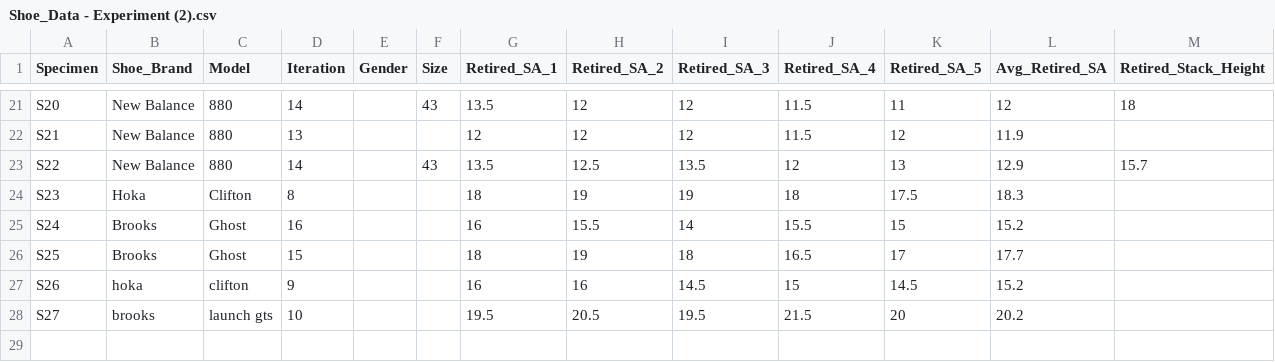
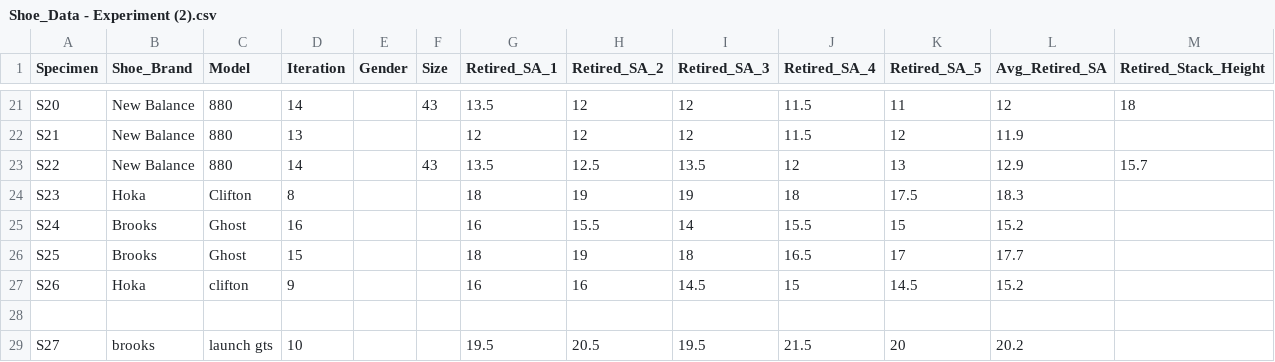
Before and after one commit to SamuelAllen76/miles_to_metrics, a CSV file: Shoe_Data - Experiment (2).csv, drawn as a sheet; only a part is shown, gaps mark what is left out.

Commit message:
Update Shoe_Data - Experiment (2).csv

```diff
--- a/Shoe_Data - Experiment (2).csv
+++ b/Shoe_Data - Experiment (2).csv
@@ -26,3 +26,4 @@ S24,Brooks,Ghost,16,,,16,15.5,14,15.5,15,15.2,
 S25,Brooks,Ghost,15,,,18,19,18,16.5,17,17.7,
-S26,hoka,clifton,9,,,16,16,14.5,15,14.5,15.2,
+S26,Hoka,clifton,9,,,16,16,14.5,15,14.5,15.2,
+
 S27,brooks,launch gts,10,,,19.5,20.5,19.5,21.5,20,20.2,
```
